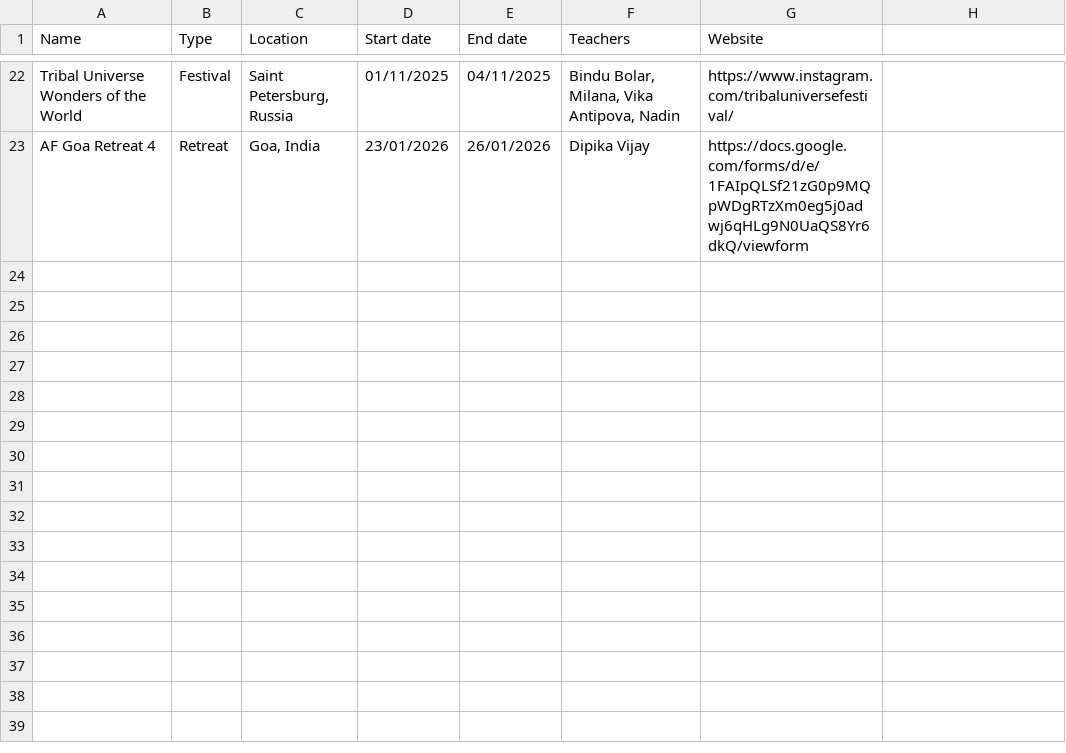
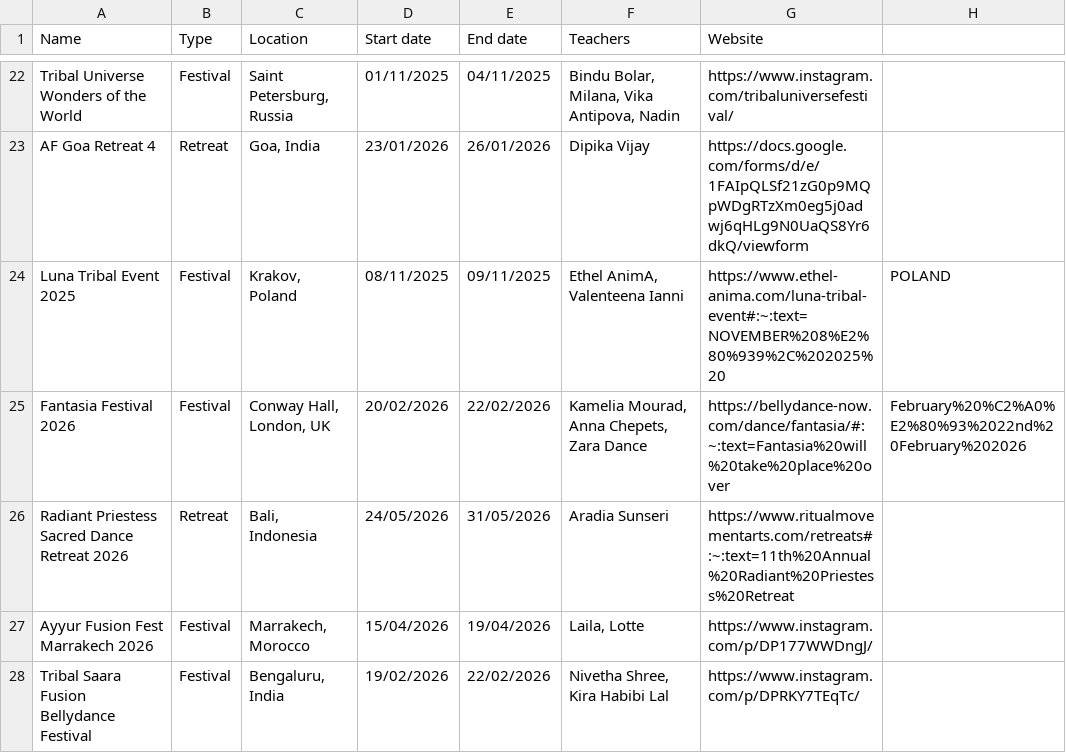
Before and after one commit to satavisha/TFBDMap3, a CSV file: public/data/events.csv, drawn as a sheet; only a part is shown, gaps mark what is left out.

Commit message:
Add new events to events.csv english

```diff
--- a/public/data/events.csv
+++ b/public/data/events.csv
@@ -23 +23,6 @@ Tribal Universe Wonders of the World,Festival,"Saint Petersburg, Russia",01/11/2
 AF Goa Retreat 4,Retreat,"Goa, India",23/01/2026,26/01/2026,Dipika Vijay,https://docs.google.com/forms/d/e/1FAIpQLSf21zG0p9MQpWDgRTzXm0eg5j0adwj6qHLg9N0UaQS8Yr6dkQ/viewform
+Luna Tribal Event 2025,Festival,"Krakov, Poland",08/11/2025,09/11/2025,"Ethel AnimA, Valenteena Ianni",https://www.ethel-anima.com/luna-tribal-event#:~:text=NOVEMBER%208%E2%80%939%2C%202025%20,POLAND
+Fantasia Festival 2026,Festival,"Conway Hall, London, UK",20/02/2026,22/02/2026,"Kamelia Mourad, Anna Chepets, Zara Dance",https://bellydance-now.com/dance/fantasia/#:~:text=Fantasia%20will%20take%20place%20over,February%20%C2%A0%E2%80%93%2022nd%20February%202026
+Radiant Priestess Sacred Dance Retreat 2026,Retreat,"Bali, Indonesia",24/05/2026,31/05/2026,Aradia Sunseri,https://www.ritualmovementarts.com/retreats#:~:text=11th%20Annual%20Radiant%20Priestess%20Retreat
+Ayyur Fusion Fest Marrakech 2026,Festival,"Marrakech, Morocco",15/04/2026,19/04/2026,"Laila, Lotte",https://www.instagram.com/p/DP177WWDngJ/
+Tribal Saara Fusion Bellydance Festival,Festival,"Bengaluru, India",19/02/2026,22/02/2026,"Nivetha Shree, Kira Habibi Lal",https://www.instagram.com/p/DPRKY7TEqTc/
```
